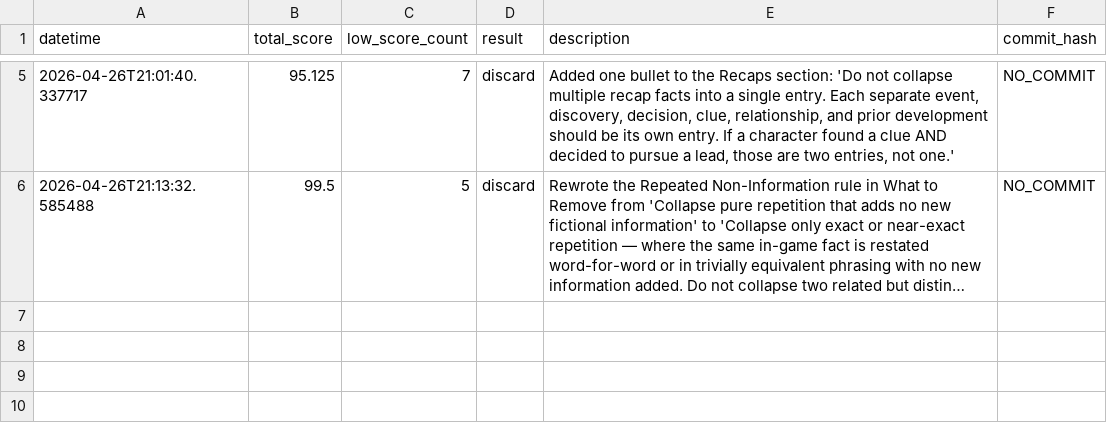
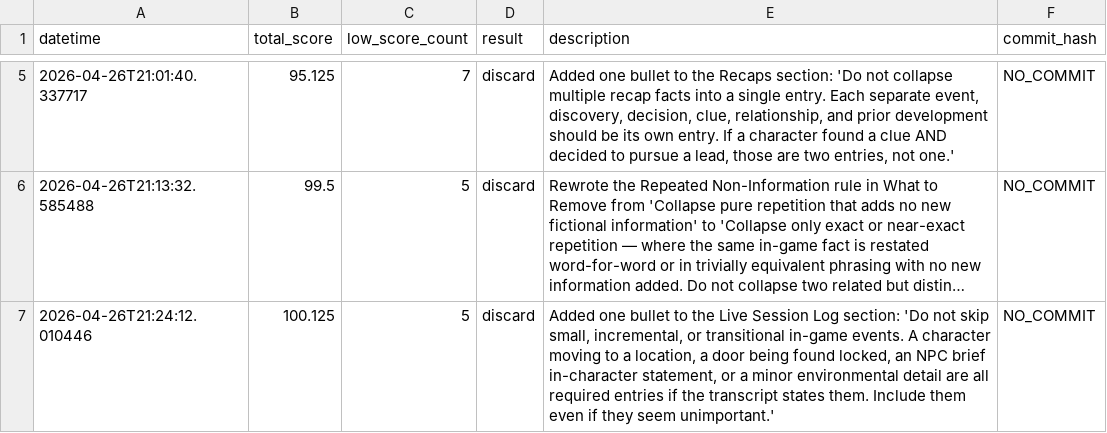
Before and after one commit to erik-saltwell/prompt-autoresearch, a TSV file: experiments/clean_transcript/results.tsv, drawn as a sheet; only a part is shown, gaps mark what is left out; long unchanged cells end in …; the diff names each change by its address in the sheet, - before the commit and + after, or states it on an @@ line.

Commit message:
Update experiment result logs for clean_transcript.

```diff
--- a/experiments/clean_transcript/results.tsv
+++ b/experiments/clean_transcript/results.tsv
+row 7: 2026-04-26T21:24:12.010446 | 100.125 | 5 | discard | Added one bullet to the Live Session Log section: 'Do not skip small, incremental, or transitional in-game events. A character moving to a location, a door being found locked, an NPC brief in-character statement, or a minor environmental detail are all required entries if the transcript states them. Include them even if they seem unimportant.' | NO_COMMIT
```
Also changed, not shown: 1 other file.
